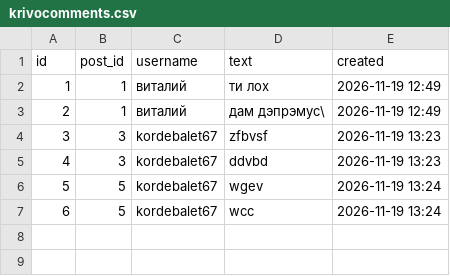
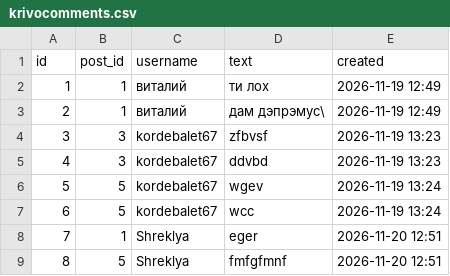
Before and after one commit to fashionangel/FASTAPI_FIRST-main, a CSV file: krivocomments.csv, drawn as a sheet.

```diff
--- a/krivocomments.csv
+++ b/krivocomments.csv
@@ -7 +7,3 @@ id,post_id,username,text,created
 6,5,kordebalet67,wcc,2026-11-19 13:24
+7,1,Shreklya,eger,2026-11-20 12:51
+8,5,Shreklya,fmfgfmnf,2026-11-20 12:51
```
Also changed, not shown: krivoposts.csv, krivousers.csv, 26 other files.
